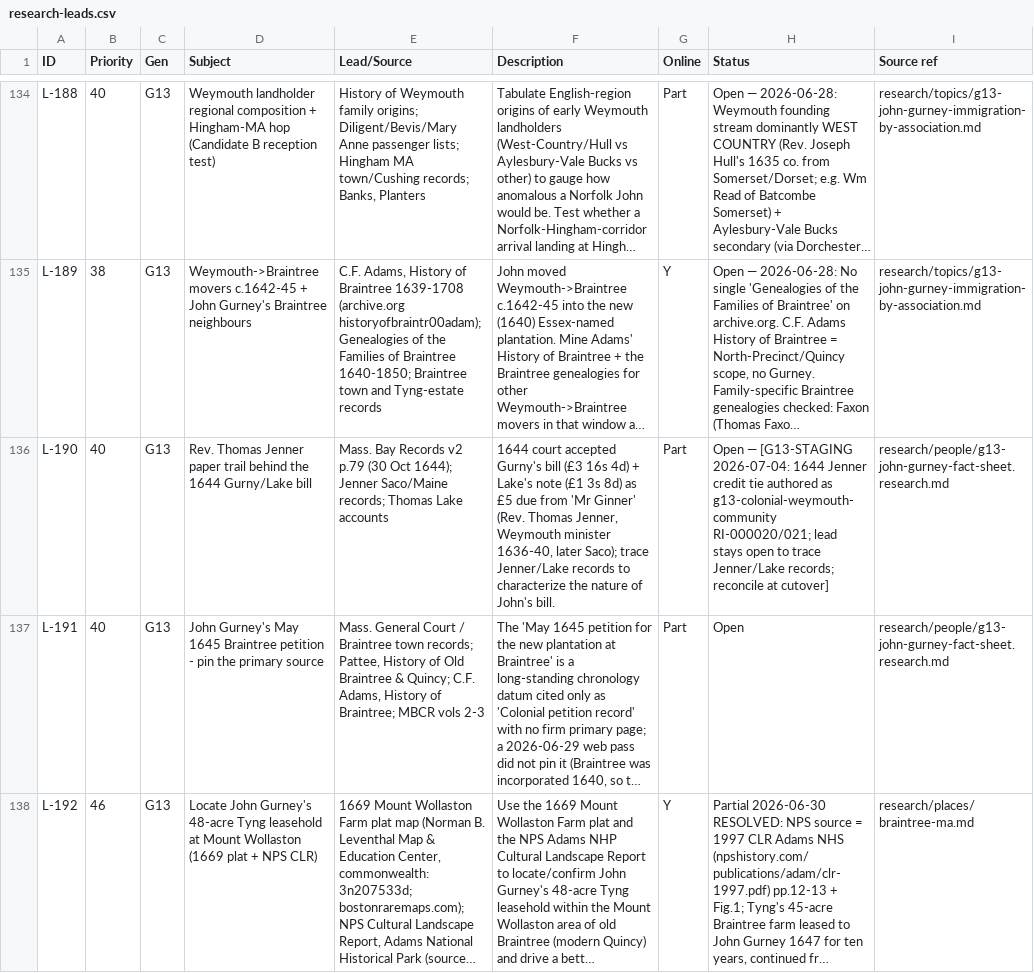
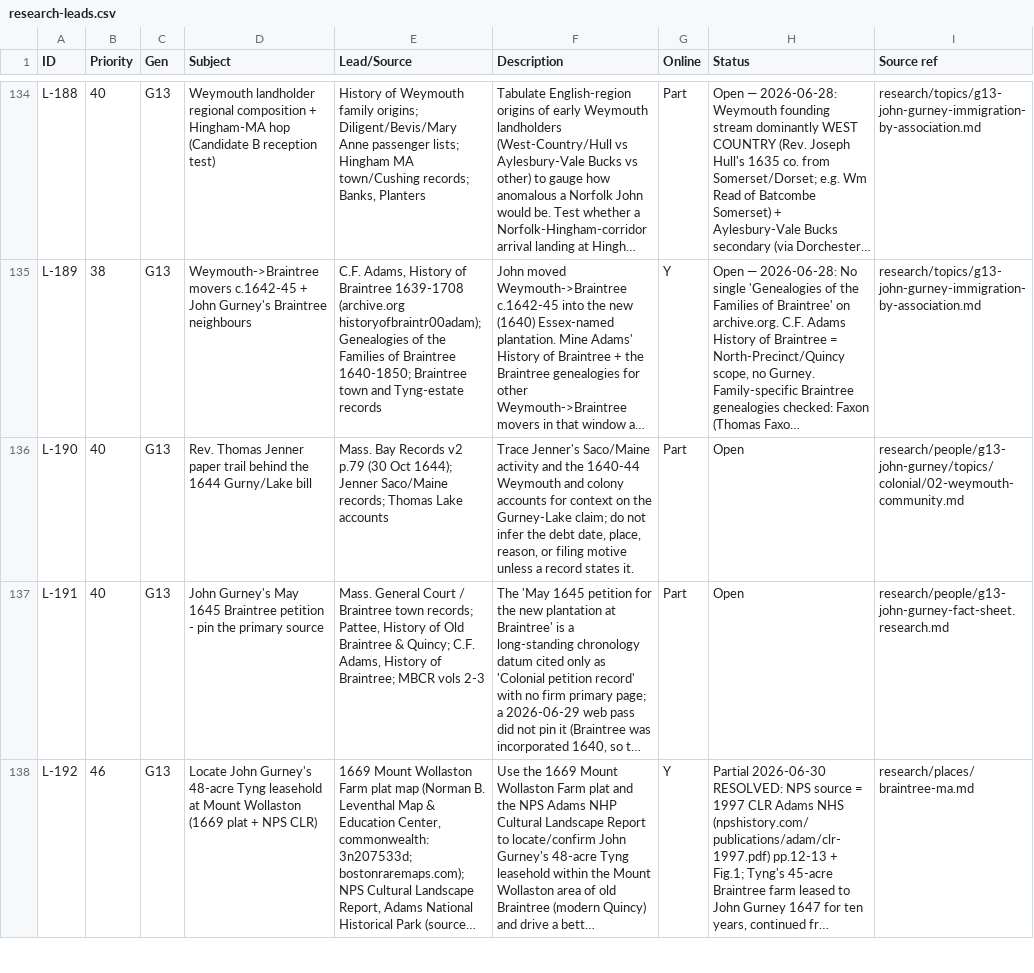
Before and after one commit to allengurney/gurney-genealogy, a CSV file: research/future-research/research-leads.csv, drawn as a sheet; only a part is shown, gaps mark what is left out; long unchanged cells end in …; the diff names each change by its address in the sheet, - before the commit and + after, or states it on an @@ line.

```diff
--- a/research/future-research/research-leads.csv
+++ b/research/future-research/research-leads.csv
-F136 (Description): 1644 court accepted Gurny's bill (£3 16s 4d) + Lake's note (£1 3s 8d) as £5 due from 'Mr Ginner' (Rev. Thomas Jenner, Weymouth minister 1636-40, later Saco); trace Jenner/Lake records to characterize the nature of John's bill.
+F136 (Description): Trace Jenner's Saco/Maine activity and the 1640-44 Weymouth and colony accounts for context on the Gurney-Lake claim; do not infer the debt date, place, reason, or filing motive unless a record states it.
-H136 (Status): Open — [G13-STAGING 2026-07-04: 1644 Jenner credit tie authored as g13-colonial-weymouth-community RI-000020/021; lead stays open to trace Jenner/Lake records; reconcile at cutover]
+H136 (Status): Open
-I136 (Source ref): research/people/g13-john-gurney-fact-sheet.research.md
+I136 (Source ref): research/people/g13-john-gurney/topics/colonial/02-weymouth-community.md
```
Also changed, not shown: 9 other files.
